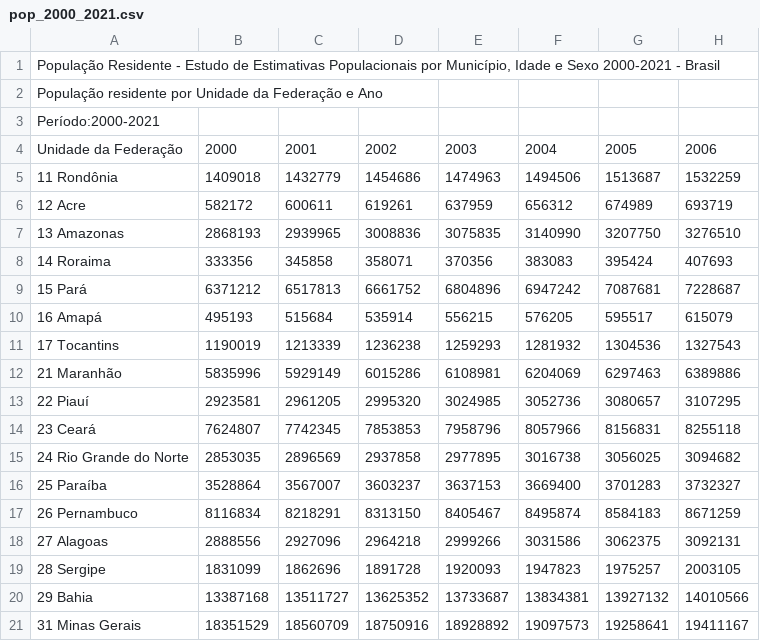
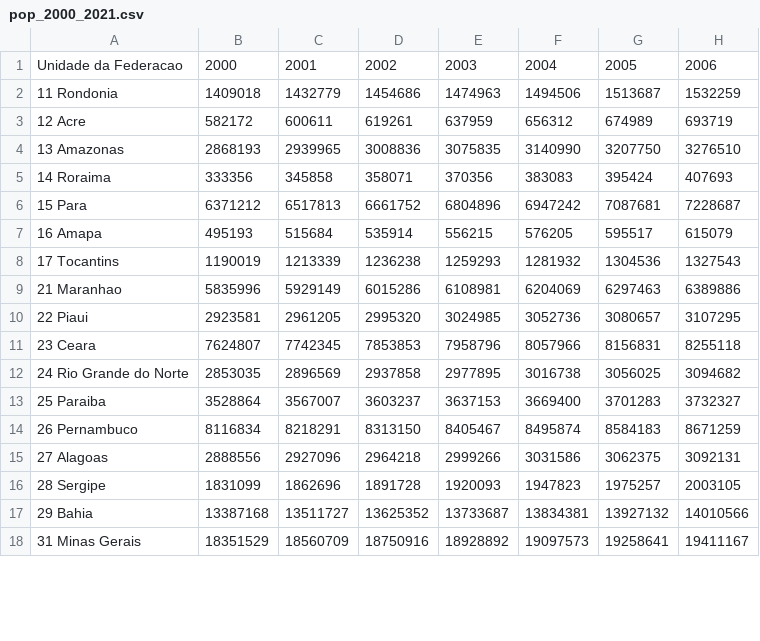
Before and after one commit to luizamfsantos/Brazil-Healthcare-Workforce-Analysis, a CSV file: Dados/Raw/Populacao/pop_2000_2021.csv, drawn as a sheet; only a part is shown; removed rows and columns are numbered as before the commit, all else as after; rows hold the shown columns only; the diff covers the shown part only; the diff names each change by its address in the sheet, - before the commit and + after, or states it on an @@ line.

Commit message:
remover caracteres especiais

```diff
--- a/Dados/Raw/Populacao/pop_2000_2021.csv
+++ b/Dados/Raw/Populacao/pop_2000_2021.csv
-row 1: População Residente - Estudo de Estimativas Populacionais por Município, Idade e Sexo 2000-2021 - Brasil
-row 2: População residente por Unidade da Federação e Ano
-row 3: Período:2000-2021
-A1: Unidade da Federação
+A1: Unidade da Federacao
-A2: 11 Rondônia
+A2: 11 Rondonia
-A6: 15 Pará
+A6: 15 Para
-A7: 16 Amapá
+A7: 16 Amapa
-A9: 21 Maranhão
+A9: 21 Maranhao
-A10: 22 Piauí
+A10: 22 Piaui
-A11: 23 Ceará
+A11: 23 Ceara
-A13: 25 Paraíba
+A13: 25 Paraiba
```
Also changed, not shown: 3 removed rows and 4 edited cells elsewhere in this file.
